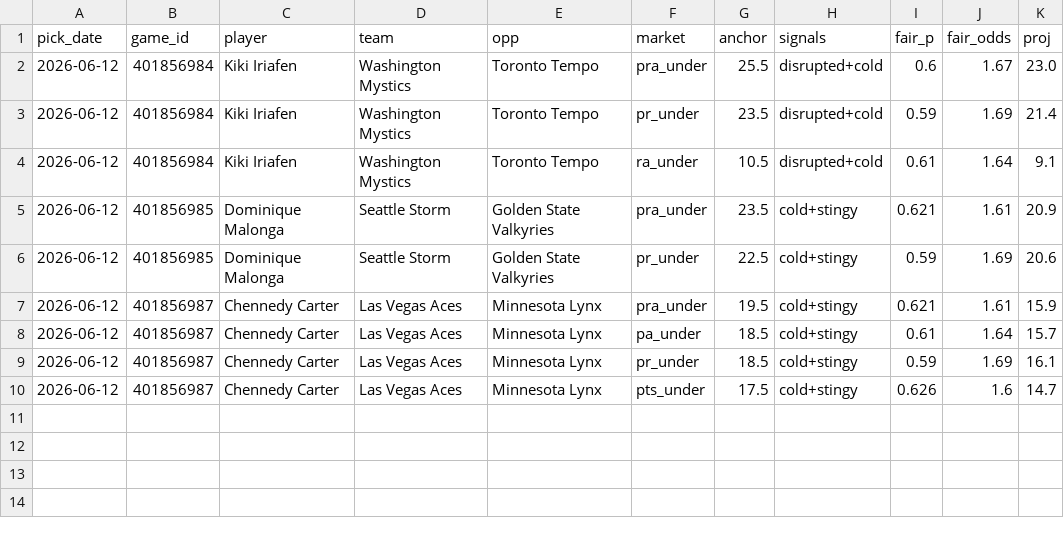
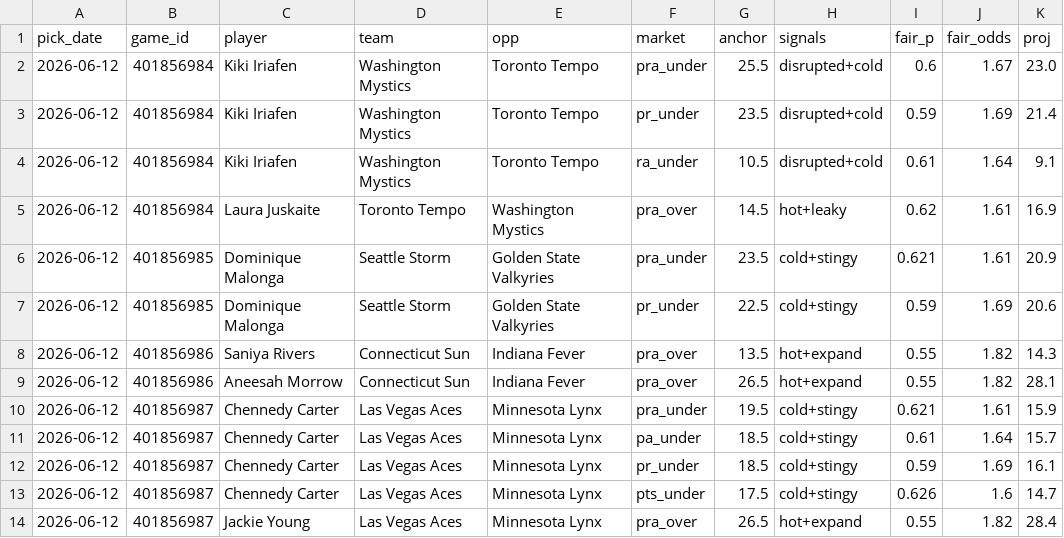
Before and after one commit to JollyChenn/wnba-line-capture, a CSV file: picks_log.csv, drawn as a sheet; the diff names each change by its address in the sheet, - before the commit and + after, or states it on an @@ line.

Commit message:
add hot-PRA-over picks (gauntlet-deployable 58.7%) + show median->proj edge zone on every pick

```diff
--- a/picks_log.csv
+++ b/picks_log.csv
+row 5: 2026-06-12 | 401856984 | Laura Juskaite | Toronto Tempo | Washington Mystics | pra_over | 14.5 | hot+leaky | 0.62 | 1.61 | 16.9
+row 8: 2026-06-12 | 401856986 | Saniya Rivers | Connecticut Sun | Indiana Fever | pra_over | 13.5 | hot+expand | 0.55 | 1.82 | 14.3
+row 9: 2026-06-12 | 401856986 | Aneesah Morrow | Connecticut Sun | Indiana Fever | pra_over | 26.5 | hot+expand | 0.55 | 1.82 | 28.1
+row 14: 2026-06-12 | 401856987 | Jackie Young | Las Vegas Aces | Minnesota Lynx | pra_over | 26.5 | hot+expand | 0.55 | 1.82 | 28.4
```
Also changed, not shown: 2 other files.
